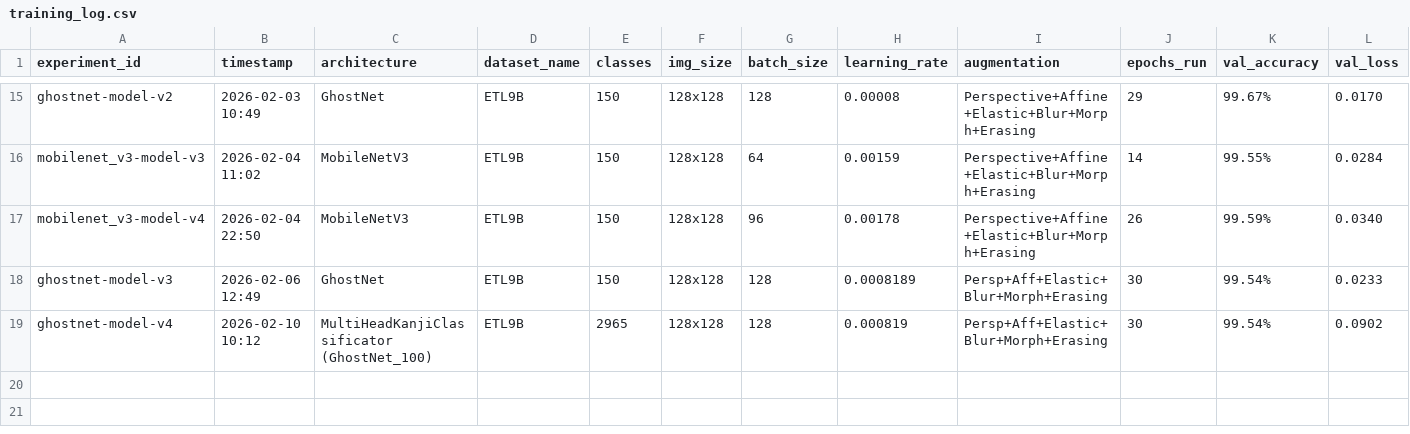
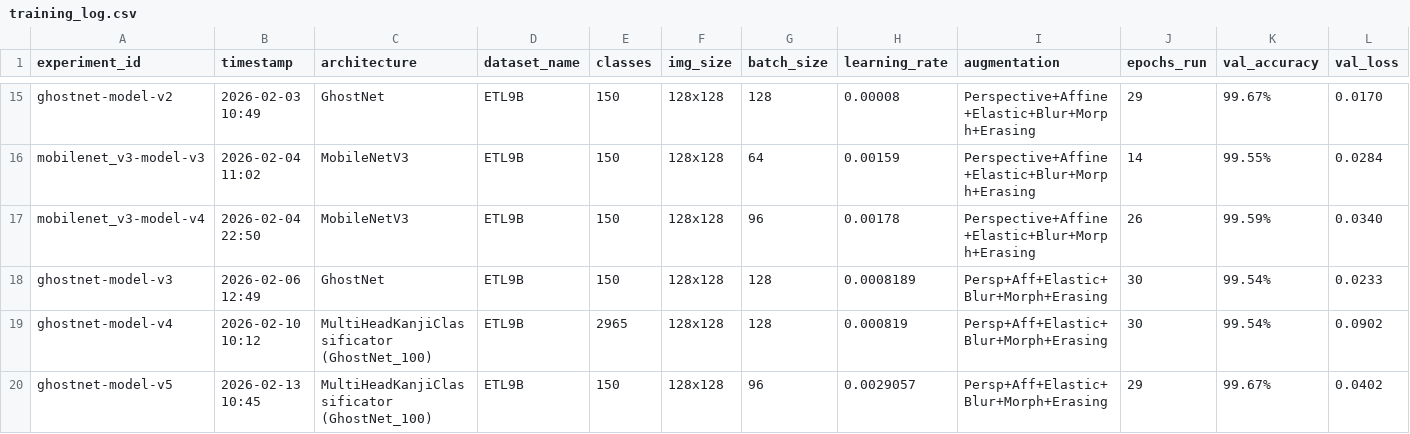
Before and after one commit to TychoQS/kanjime-model, a CSV file: training_log.csv, drawn as a sheet; only a part is shown, gaps mark what is left out; rows hold the shown columns only; the diff names each change by its address in the sheet, - before the commit and + after, or states it on an @@ line.

Commit message:
[LOG] Register ghostnet-model-v5 results in training_log.csv

```diff
--- a/training_log.csv
+++ b/training_log.csv
+row 20: ghostnet-model-v5 | 2026-02-13 10:45 | MultiHeadKanjiClassificator (GhostNet_100) | ETL9B | 150 | 128x128 | 96 | 0.0029057 | Persp+Aff+Elastic+Blur+Morph+Erasing | 29 | 99.67% | 0.0402
```
